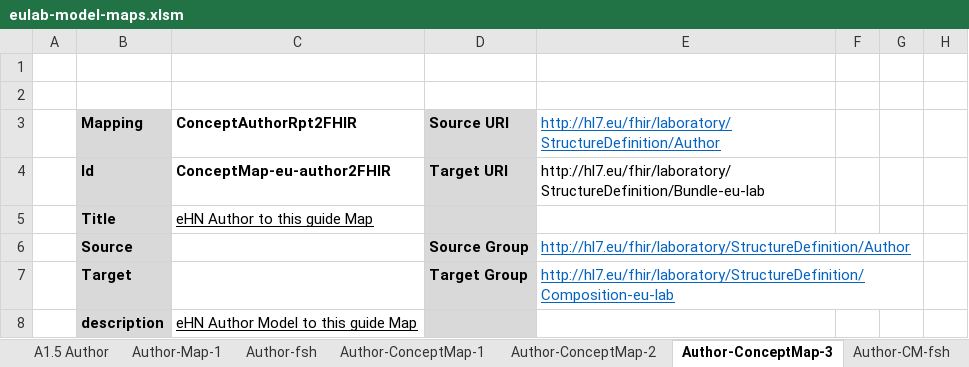
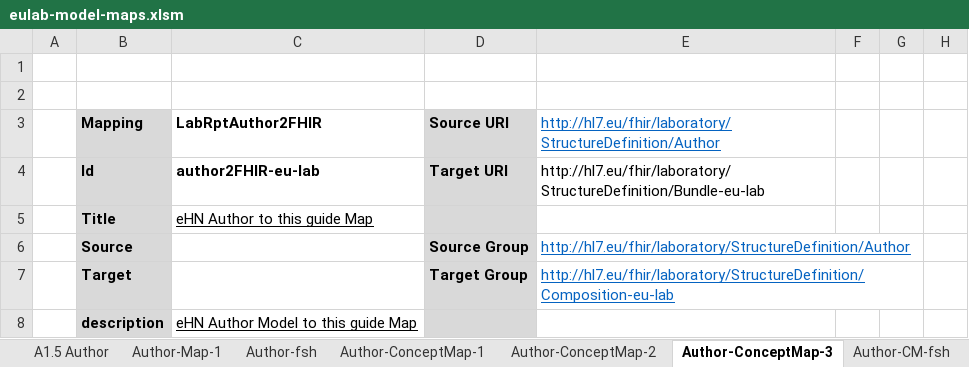
Before and after one commit to hl7-eu/laboratory, an Excel workbook: src-models/eulab-model-maps.xlsm, sheet Author-ConceptMap-3, drawn as a sheet; only a part is shown; values as stored, in another font and other column widths than the file's, no borders; the diff names each change by its address in the sheet, - before the commit and + after, or states it on an @@ line.

```diff
--- a/src-models/eulab-model-maps.xlsm (sheet Author-ConceptMap-3)
+++ b/src-models/eulab-model-maps.xlsm (sheet Author-ConceptMap-3)
-C3: ConceptAuthorRpt2FHIR
+C3: LabRptAuthor2FHIR
-C4 (LabRptAuthor2FHIR): ConceptMap-eu-author2FHIR
+C4 (LabRptAuthor2FHIR): author2FHIR-eu-lab
```
Also changed, not shown: sheet Results-ConceptMap-3, sheet Results-CM-fsh, sheet Subj-ConceptMap-1, sheet Subj-CM-fsh, sheet Author-CM-fsh, sheet Author-ConceptMap-1, 4 more sheets, 14 other files.
